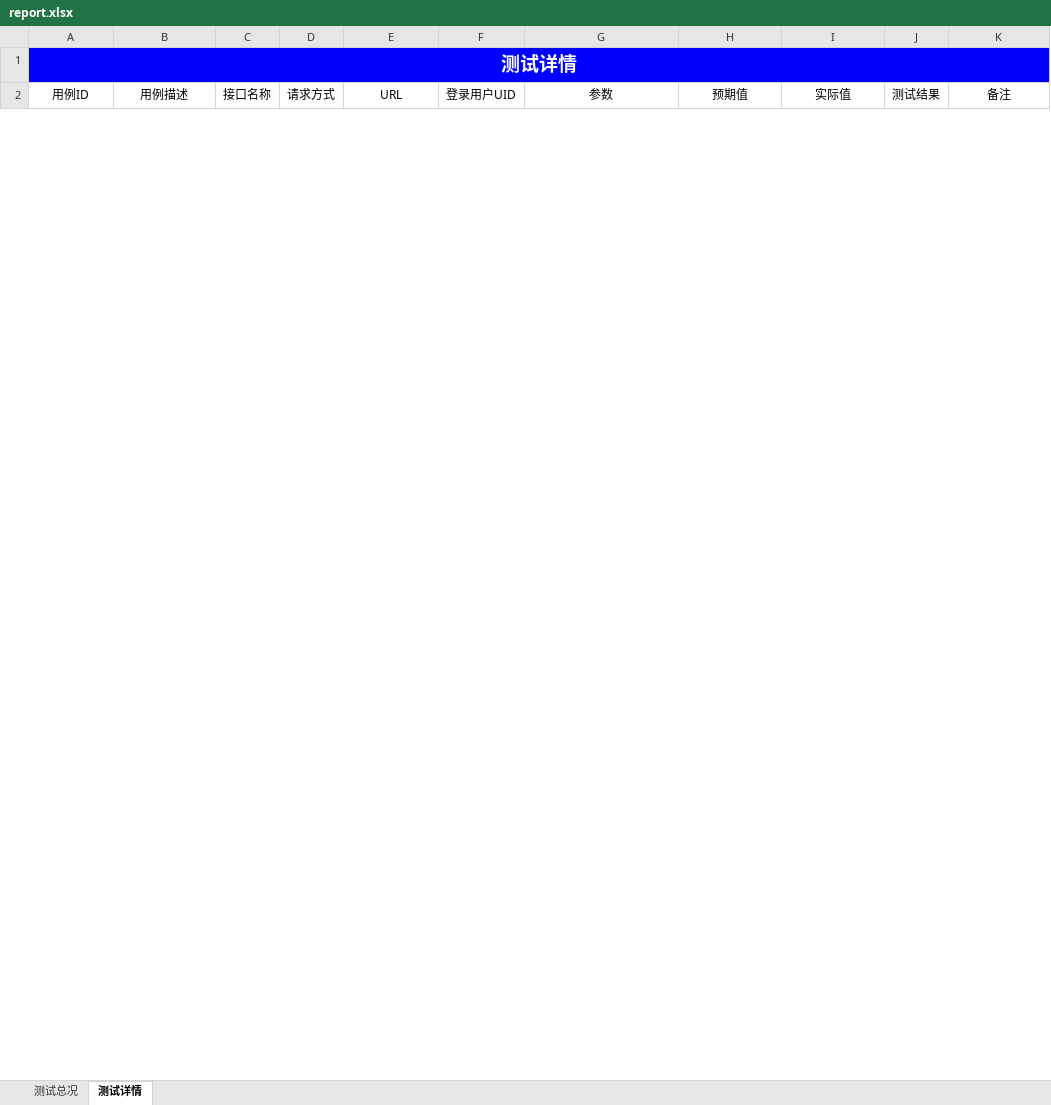
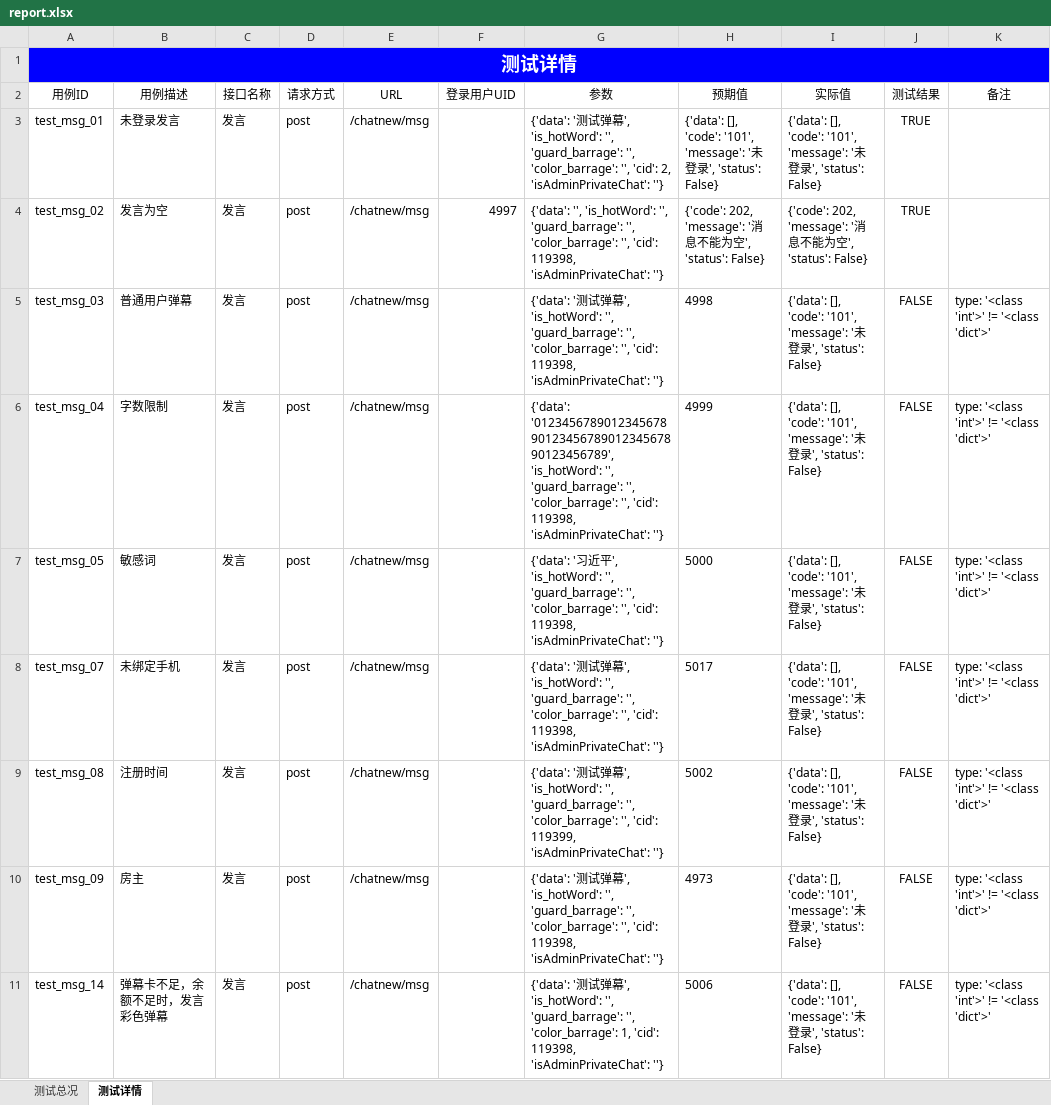
Before and after one commit to github4n/work, an Excel workbook: auto_api/report.xlsx, sheet 测试详情, drawn as a sheet; only a part is shown; values as stored, in another font and other column widths than the file's, no borders; the diff covers the shown part only; the diff names each change by its address in the sheet, - before the commit and + after, or states it on an @@ line.

```diff
--- a/auto_api/report.xlsx (sheet 测试详情)
+++ b/auto_api/report.xlsx (sheet 测试详情)
+row 3: test_msg_01 | 未登录发言 | 发言 | post | /chatnew/msg |  | {'data': '测试弹幕', 'is_hotWord': '', 'guard_barrage': '', 'color_barrage': '', 'cid': 2, 'isAdminPrivateChat': ''} | {'data': [], 'code': '101', 'message': '未登录', 'status': False} | {'data': [], 'code': '101', 'message': '未登录', 'status': False} | TRUE
+row 4: test_msg_02 | 发言为空 | 发言 | post | /chatnew/msg | 4997 | {'data': '', 'is_hotWord': '', 'guard_barrage': '', 'color_barrage': '', 'cid': 119398, 'isAdminPrivateChat': ''} | {'code': 202, 'message': '消息不能为空', 'status': False} | {'code': 202, 'message': '消息不能为空', 'status': False} | TRUE
+row 5: test_msg_03 | 普通用户弹幕 | 发言 | post | /chatnew/msg |  | {'data': '测试弹幕', 'is_hotWord': '', 'guard_barrage': '', 'color_barrage': '', 'cid': 119398, 'isAdminPrivateChat': ''} | 4998 | {'data': [], 'code': '101', 'message': '未登录', 'status': False} | FALSE | type: '<class 'int'>' != '<class 'dict'>'
+row 6: test_msg_04 | 字数限制 | 发言 | post | /chatnew/msg |  | {'data': '01234567890123456789012345678901234567890123456789', 'is_hotWord': '', 'guard_barrage': '', 'color_barrage': '', 'cid': 119398, 'isAdminPrivateChat': ''} | 4999 | {'data': [], 'code': '101', 'message': '未登录', 'status': False} | FALSE | type: '<class 'int'>' != '<class 'dict'>'
+row 7: test_msg_05 | 敏感词 | 发言 | post | /chatnew/msg |  | {'data': '习近平', 'is_hotWord': '', 'guard_barrage': '', 'color_barrage': '', 'cid': 119398, 'isAdminPrivateChat': ''} | 5000 | {'data': [], 'code': '101', 'message': '未登录', 'status': False} | FALSE | type: '<class 'int'>' != '<class 'dict'>'
+row 8: test_msg_07 | 未绑定手机 | 发言 | post | /chatnew/msg |  | {'data': '测试弹幕', 'is_hotWord': '', 'guard_barrage': '', 'color_barrage': '', 'cid': 119398, 'isAdminPrivateChat': ''} | 5017 | {'data': [], 'code': '101', 'message': '未登录', 'status': False} | FALSE | type: '<class 'int'>' != '<class 'dict'>'
+row 9: test_msg_08 | 注册时间 | 发言 | post | /chatnew/msg |  | {'data': '测试弹幕', 'is_hotWord': '', 'guard_barrage': '', 'color_barrage': '', 'cid': 119399, 'isAdminPrivateChat': ''} | 5002 | {'data': [], 'code': '101', 'message': '未登录', 'status': False} | FALSE | type: '<class 'int'>' != '<class 'dict'>'
+row 10: test_msg_09 | 房主 | 发言 | post | /chatnew/msg |  | {'data': '测试弹幕', 'is_hotWord': '', 'guard_barrage': '', 'color_barrage': '', 'cid': 119398, 'isAdminPrivateChat': ''} | 4973 | {'data': [], 'code': '101', 'message': '未登录', 'status': False} | FALSE | type: '<class 'int'>' != '<class 'dict'>'
+row 11: test_msg_14 | 弹幕卡不足，余额不足时，发言彩色弹幕 | 发言 | post | /chatnew/msg |  | {'data': '测试弹幕', 'is_hotWord': '', 'guard_barrage': '', 'color_barrage': 1, 'cid': 119398, 'isAdminPrivateChat': ''} | 5006 | {'data': [], 'code': '101', 'message': '未登录', 'status': False} | FALSE | type: '<class 'int'>' != '<class 'dict'>'
```
Also changed, not shown: 9 removed rows elsewhere in this sheet, sheet 测试总况, charts or pictures, 41 other files.
